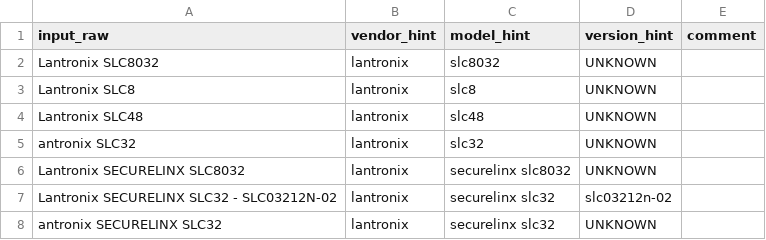
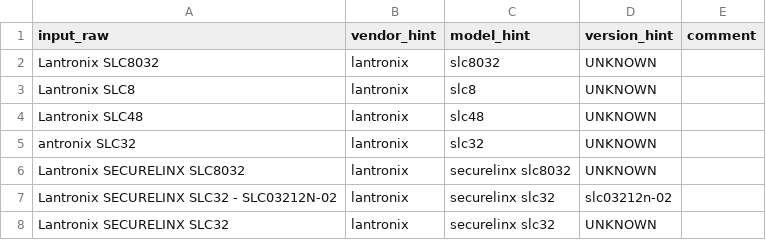
Before and after one commit to PeteDavenport/NEW_EOL_Enrichment, a CSV file: data/input/override.csv, drawn as a sheet.

Commit message:
Update override.csv

```diff
--- a/data/input/override.csv
+++ b/data/input/override.csv
@@ -7,2 +7,2 @@ Lantronix SECURELINX SLC8032,lantronix,securelinx slc8032,UNKNOWN
 Lantronix SECURELINX SLC32 - SLC03212N-02,lantronix,securelinx slc32,slc03212n-02
-antronix SECURELINX SLC32,lantronix,securelinx slc32,UNKNOWN
+Lantronix SECURELINX SLC32,lantronix,securelinx slc32,UNKNOWN
```
